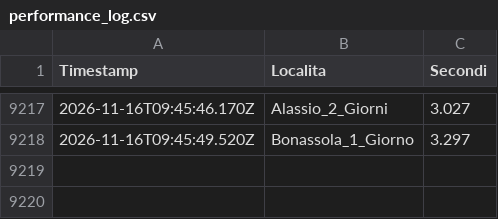
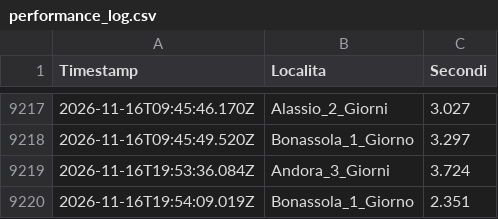
Before and after one commit to libeccioviaggi-lang/monitoraggio-gotomare, a CSV file: performance_log.csv, drawn as a sheet; only a part is shown, gaps mark what is left out; the diff names each change by its address in the sheet, - before the commit and + after, or states it on an @@ line.

```diff
--- a/performance_log.csv
+++ b/performance_log.csv
+row 9219: 2026-11-16T19:53:36.084Z | Andora_3_Giorni | 3.724
+row 9220: 2026-11-16T19:54:09.019Z | Bonassola_1_Giorno | 2.351
```
